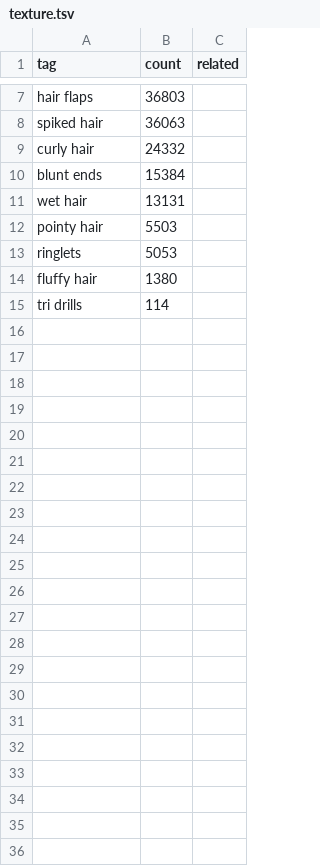
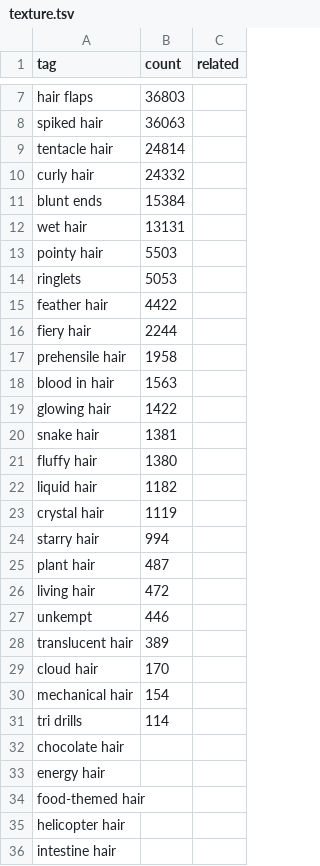
Before and after one commit to charlierz/comfyui-charlierz, a TSV file: data/tag_pools/body/hair/texture.tsv, drawn as a sheet; only a part is shown, gaps mark what is left out.

```diff
--- a/data/tag_pools/body/hair/texture.tsv
+++ b/data/tag_pools/body/hair/texture.tsv
@@ -8,2 +8,3 @@ hair flaps	36803
 spiked hair	36063	
+tentacle hair	24814	
 curly hair	24332	
@@ -13,3 +14,23 @@ pointy hair	5503
 ringlets	5053	
+feather hair	4422	
+fiery hair	2244	
+prehensile hair	1958	
+blood in hair	1563	
+glowing hair	1422	
+snake hair	1381	
 fluffy hair	1380	
+liquid hair	1182	
+crystal hair	1119	
+starry hair	994	
+plant hair	487	
+living hair	472	
+unkempt	446	
+translucent hair	389	
+cloud hair	170	
+mechanical hair	154	
 tri drills	114	
+chocolate hair		
+energy hair		
+food-themed hair		
+helicopter hair		
+intestine hair		
```
Also changed, not shown: data/tag_pools/body/hair/color.tsv, data/tag_pools/body/hair/style.tsv, 12 other files.
